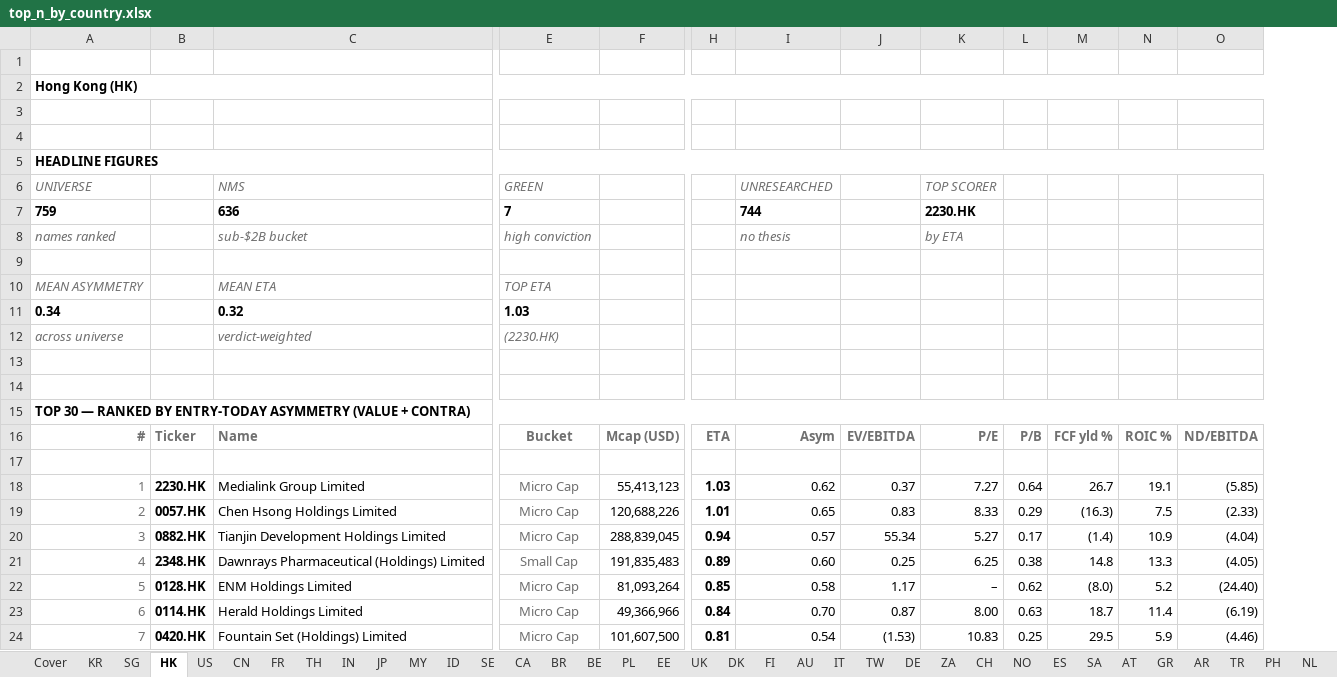
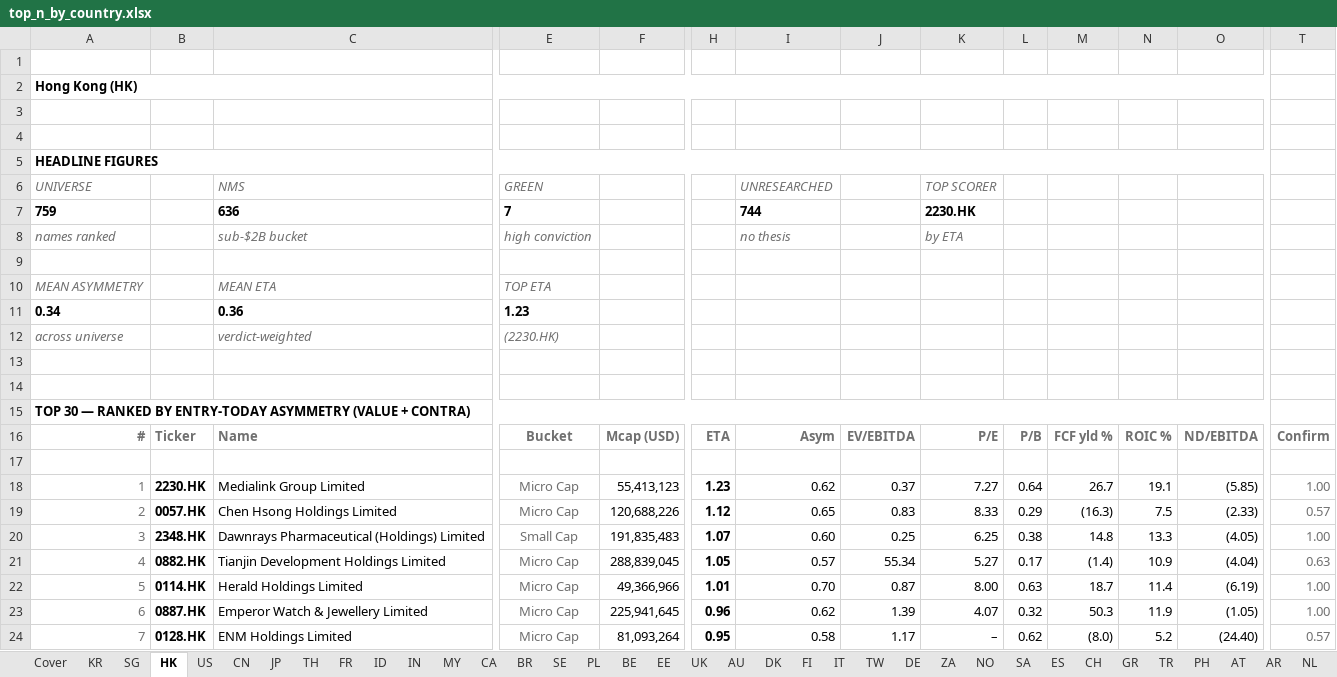
Before and after one commit to jupitersstring/cyclepapa, an Excel workbook: top_n_by_country.xlsx, sheet HK, drawn as a sheet; only a part is shown, gaps mark what is left out; values as stored, in another font and other column widths than the file's, no borders; removed rows and columns are numbered as before the commit, all else as after; rows hold the shown columns only; the diff covers the shown part only; the diff names each change by its address in the sheet, - before the commit and + after, or states it on an @@ line.

```diff
--- a/top_n_by_country.xlsx (sheet HK)
+++ b/top_n_by_country.xlsx (sheet HK)
@@ sheet tab order changed: Cover | KR | SG | HK | US | CN | JP | TH | FR | ID | IN | MY | CA | BR | SE | PL | BE | EE | UK | AU | DK | FI | IT | TW | DE | ZA | NO | SA | ES | CH | GR | TR | PH | AT | AR | NL @@
+column T, rows 16-20: Confirm |  | 1.00 | 0.57 | 1.00; row 22: 1.00; row 24: 0.57
-C11: 0.32
+C11: 0.36
-E11: 1.03
+E11: 1.23
-H18: 1.03
+H18: 1.23
-H19: 1.01
+H19: 1.12
-row 20: 3 | 0882.HK | Tianjin Development Holdings Limited | Micro Cap | 288,839,045 | 0.94 | 0.57 | 55.34 | 5.27 | 0.17 | (1.4) | 10.9 | (4.04)
-A20: 4
+A20: 3
-H20: 0.89
+H20: 1.07
-row 22: 5 | 0128.HK | ENM Holdings Limited | Micro Cap | 81,093,264 | 0.85 | 0.58 | 1.17 | – | 0.62 | (8.0) | 5.2 | (24.40)
+row 21: 4 | 0882.HK | Tianjin Development Holdings Limited | Micro Cap | 288,839,045 | 1.05 | 0.57 | 55.34 | 5.27 | 0.17 | (1.4) | 10.9 | (4.04) | 0.63
-A22: 6
+A22: 5
-H22: 0.84
+H22: 1.01
+row 23: 6 | 0887.HK | Emperor Watch & Jewellery Limited | Micro Cap | 225,941,645 | 0.96 | 0.62 | 1.39 | 4.07 | 0.32 | 50.3 | 11.9 | (1.05) | 1.00
-B24: 0420.HK
+B24: 0128.HK
-C24: Fountain Set (Holdings) Limited
+C24: ENM Holdings Limited
-F24: 101,607,500
+F24: 81,093,264
-H24: 0.81
+H24: 0.95
-I24: 0.54
+I24: 0.58
-J24: (1.53)
+J24: 1.17
-K24: 10.83
+K24: –
-L24: 0.25
+L24: 0.62
-M24: 29.5
+M24: (8.0)
-N24: 5.9
+N24: 5.2
-O24: (4.46)
+O24: (24.40)
```
Also changed, not shown: 5 added rows, 5 removed rows, 199 edited cells and cell formats elsewhere in this sheet, sheet TW, sheet BE, sheet FR, sheet NO, sheet ZA, sheet SE, 47 more sheets, asymmetry_harvard_workbook.xlsx, asymmetry_nms_book.xlsx, 8 other files.
